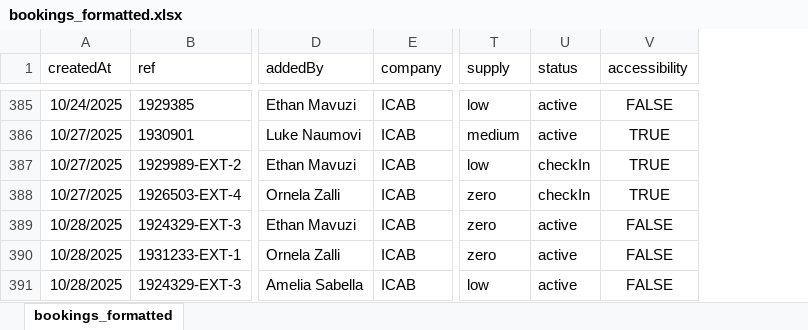
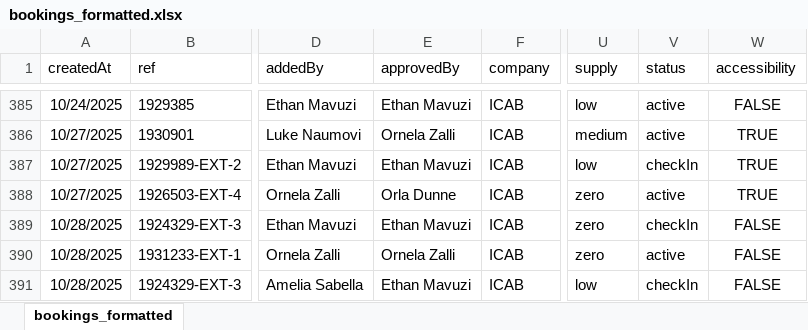
Before and after one commit to DestinedCodeXYZ/node_quickstart, an Excel workbook: scripts/bookings_formatted.xlsx, sheet bookings_formatted, drawn as a sheet; only a part is shown, gaps mark what is left out; values as stored, in another font and other column widths than the file's, no borders; addresses are those after the commit; the diff covers the shown part only; the diff names each change by its address in the sheet, - before the commit and + after, or states it on an @@ line.

Commit message:
added column to show who approved what

```diff
--- a/scripts/bookings_formatted.xlsx (sheet bookings_formatted)
+++ b/scripts/bookings_formatted.xlsx (sheet bookings_formatted)
+column E (approvedBy), rows 385-391: Ethan Mavuzi | Ornela Zalli | Ethan Mavuzi | Orla Dunne | Ethan Mavuzi | Ornela Zalli | Ethan Mavuzi
-V388 (status): checkIn
+V388 (status): active
-V389 (status): active
+V389 (status): checkIn
-V391 (status): active
+V391 (status): checkIn
```
Also changed, not shown: 4 added rows and 10 edited cells elsewhere in this sheet, 5 other files.
